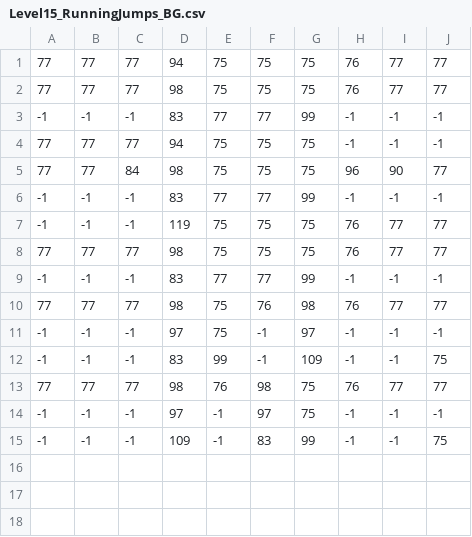
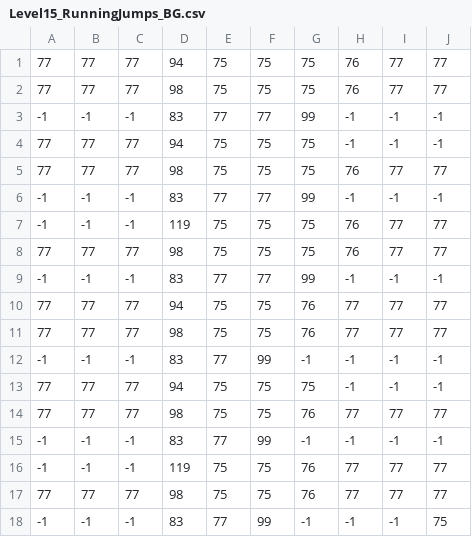
Before and after one commit to Press-Play-On-Tape/PrinceOfArabia, a CSV file: levels/Level15_RunningJumps_BG.csv, drawn as a sheet.

```diff
--- a/levels/Level15_RunningJumps_BG.csv
+++ b/levels/Level15_RunningJumps_BG.csv
@@ -4,3 +4,3 @@
 77,77,77,94,75,75,75,-1,-1,-1
-77,77,84,98,75,75,75,96,90,77
+77,77,77,98,75,75,75,76,77,77
 -1,-1,-1,83,77,77,99,-1,-1,-1
@@ -9,7 +9,10 @@
 -1,-1,-1,83,77,77,99,-1,-1,-1
-77,77,77,98,75,76,98,76,77,77
--1,-1,-1,97,75,-1,97,-1,-1,-1
--1,-1,-1,83,99,-1,109,-1,-1,75
-77,77,77,98,76,98,75,76,77,77
--1,-1,-1,97,-1,97,75,-1,-1,-1
--1,-1,-1,109,-1,83,99,-1,-1,75
+77,77,77,94,75,75,76,77,77,77
+77,77,77,98,75,75,76,77,77,77
+-1,-1,-1,83,77,99,-1,-1,-1,-1
+77,77,77,94,75,75,75,-1,-1,-1
+77,77,77,98,75,75,76,77,77,77
+-1,-1,-1,83,77,99,-1,-1,-1,-1
+-1,-1,-1,119,75,75,76,77,77,77
+77,77,77,98,75,75,76,77,77,77
+-1,-1,-1,83,77,99,-1,-1,-1,75
```
Also changed, not shown: levels/Level15_RunningJumps_FG.csv, 9 other files.
